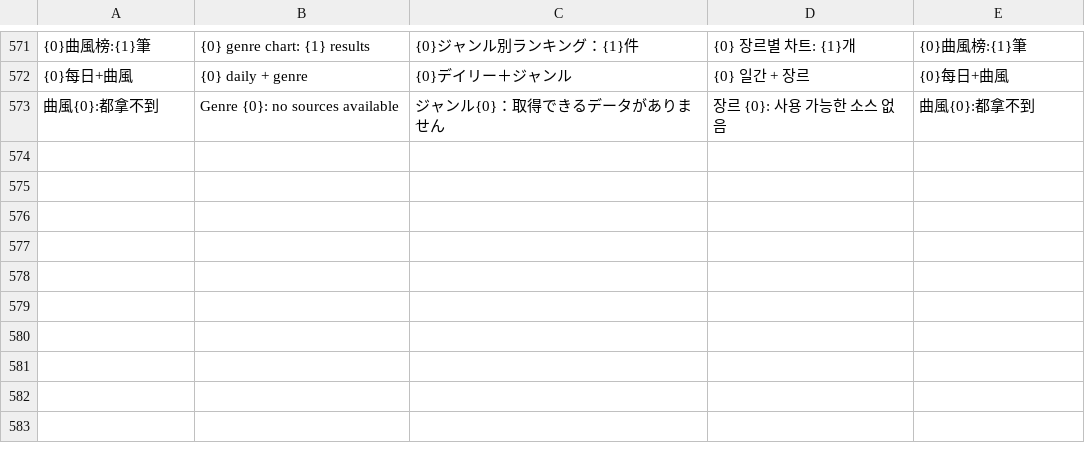
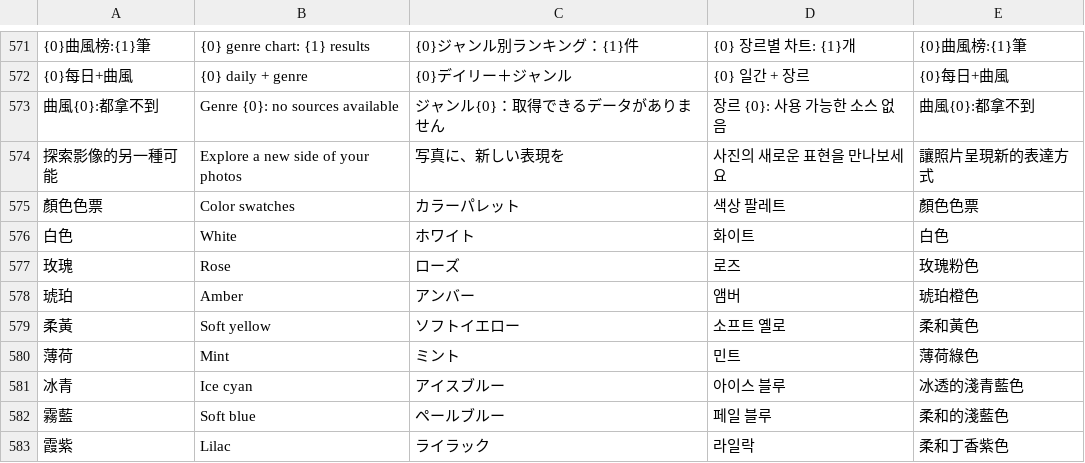
Before and after one commit to jijiwo537-crypto/abai-newphoto, a TSV file: locales/copy.tsv, drawn as a sheet; only a part is shown, gaps mark what is left out; the diff names each change by its address in the sheet, - before the commit and + after, or states it on an @@ line.

```diff
--- a/locales/copy.tsv
+++ b/locales/copy.tsv
+row 574: 探索影像的另一種可能 | Explore a new side of your photos | 写真に、新しい表現を | 사진의 새로운 표현을 만나보세요 | 讓照片呈現新的表達方式
+row 575: 顏色色票 | Color swatches | カラーパレット | 색상 팔레트 | 顏色色票
+row 576: 白色 | White | ホワイト | 화이트 | 白色
+row 577: 玫瑰 | Rose | ローズ | 로즈 | 玫瑰粉色
+row 578: 琥珀 | Amber | アンバー | 앰버 | 琥珀橙色
+row 579: 柔黃 | Soft yellow | ソフトイエロー | 소프트 옐로 | 柔和黃色
+row 580: 薄荷 | Mint | ミント | 민트 | 薄荷綠色
+row 581: 冰青 | Ice cyan | アイスブルー | 아이스 블루 | 冰透的淺青藍色
+row 582: 霧藍 | Soft blue | ペールブルー | 페일 블루 | 柔和的淺藍色
+row 583: 霞紫 | Lilac | ライラック | 라일락 | 柔和丁香紫色
```
Also changed, not shown: 20 other files.
